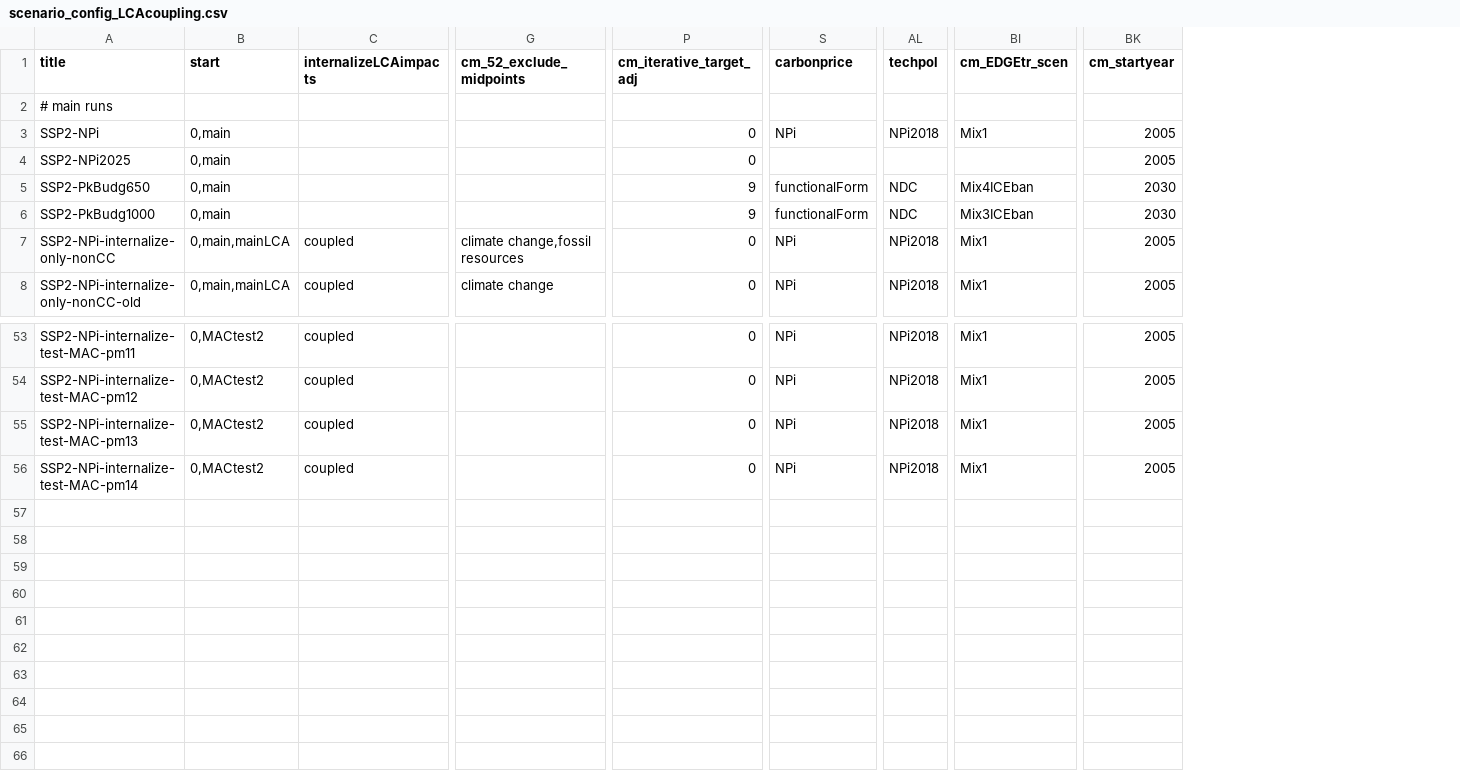
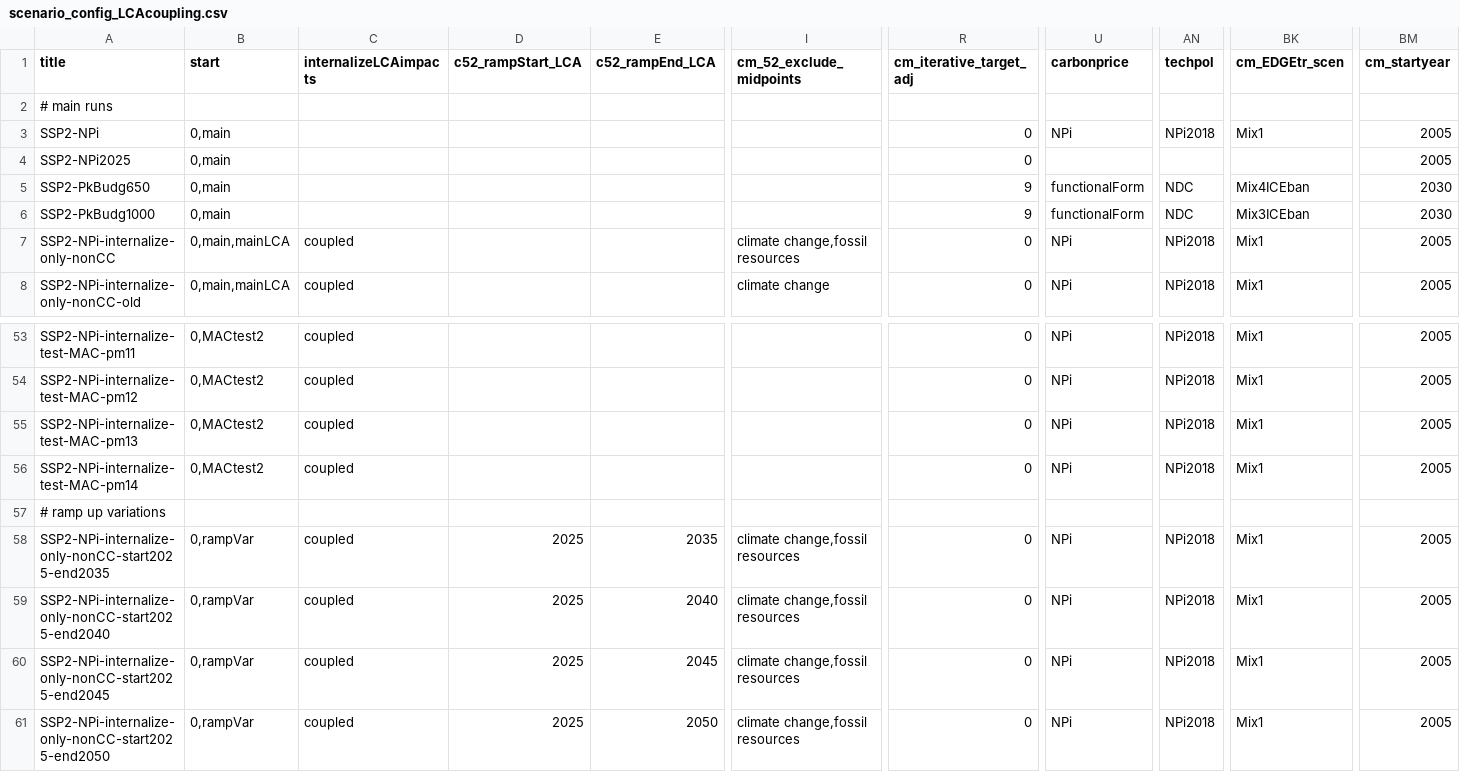
Before and after one commit to dbantje/remind, a CSV file: config/scenario_config_LCAcoupling.csv, drawn as a sheet; only a part is shown, gaps mark what is left out; rows hold the shown columns only; the diff names each change by its address in the sheet, - before the commit and + after, or states it on an @@ line.

Commit message:
Including switch to change ramp up years

```diff
--- a/config/scenario_config_LCAcoupling.csv
+++ b/config/scenario_config_LCAcoupling.csv
+column D (c52_rampStart_LCA), empty
+column E (c52_rampEnd_LCA), empty
+row 57: # ramp up variations
+row 58: SSP2-NPi-internalize-only-nonCC-start2025-end2035 | 0,rampVar | coupled | 2025 | 2035 | climate change,fossil resources | 0 | NPi | NPi2018 | Mix1 | 2005
+row 59: SSP2-NPi-internalize-only-nonCC-start2025-end2040 | 0,rampVar | coupled | 2025 | 2040 | climate change,fossil resources | 0 | NPi | NPi2018 | Mix1 | 2005
+row 60: SSP2-NPi-internalize-only-nonCC-start2025-end2045 | 0,rampVar | coupled | 2025 | 2045 | climate change,fossil resources | 0 | NPi | NPi2018 | Mix1 | 2005
+row 61: SSP2-NPi-internalize-only-nonCC-start2025-end2050 | 0,rampVar | coupled | 2025 | 2050 | climate change,fossil resources | 0 | NPi | NPi2018 | Mix1 | 2005
```
Also changed, not shown: 3 other files.
